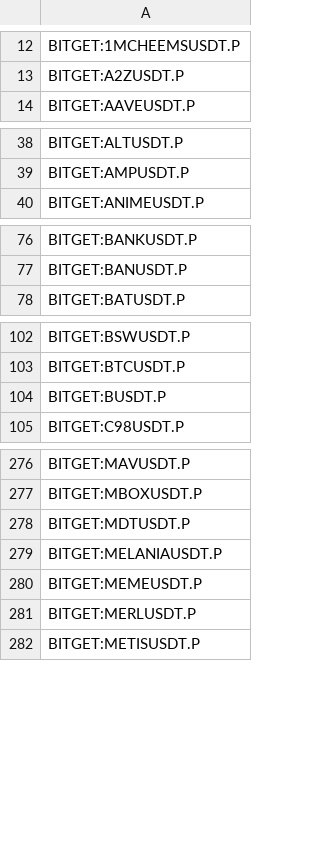
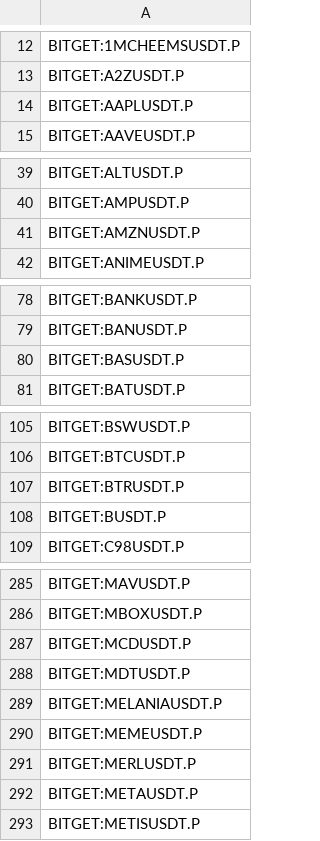
Before and after one commit to CryptowChris/Crypto-Exchanges-Tickers, a CSV file: tickers/Bitget.futures.csv, drawn as a sheet; only a part is shown, gaps mark what is left out; the diff covers the shown part only; the diff names each change by its address in the sheet, - before the commit and + after, or states it on an @@ line.

Commit message:
Update tickers 2025-08-27
Modified CSV files: tickers/Binance.futures.csv, tickers/BingX.csv, tickers/BingX.futures.csv, tickers/Bitget.csv, tickers/Bitget.futures.csv, tickers/Bitstamp.csv, tickers/BloFin.csv, tickers/BloFin.futures.csv, tickers/Bybit.csv, tickers/Bybit.futures.csv, tickers/CoinEx.csv, tickers/Gate.io.futures.csv, tickers/Gateio.csv, tickers/Gemini.csv, tickers/Huobi.csv, tickers/Kucoin.futures.csv, tickers/Mexc.csv, tickers/Mexc.futures.csv, tickers/Phemex.csv, tickers/Poloniex.csv

Summary of changes:
Binance.futures:
  + Added lines:
    + BINANCE:BASUSDT.P
    + BINANCE:BTRUSDT.P

BingX:
  + Added lines:
    + BINGX:CAMPUSDTPS

BingX.futures:
  + Added lines:
    + BINGX:BASUSDT.P
    + BINGX:BTRUSDT.P
    + BINGX:CROUSDT.P

Bitget:
  + Added lines:
    + BITGET:BTRUSDT
    + BITGET:CAMPUSDT

Bitget.futures:
  + Added lines:
    + BITGET:AAPLUSDT.P
    + BITGET:AMZNUSDT.P
    + BITGET:BASUSDT.P
    + BITGET:BTRUSDT.P
    + BITGET:COINUSDT.P
    + BITGET:DFDVUSDT.P
    + BITGET:FLOCKUSDT.P
    + BITGET:GOOGLUSDT.P
    + BITGET:HOODUSDT.P
    + BITGET:MCDUSDT.P
    ...

Bitstamp:
  + Added lines:
    + BITSTAMP:MOODENGEUR
    + BITSTAMP:MOODENGUSD
    + BITSTAMP:TAIEUR
    + BITSTAMP:TAIUSD
    + BITSTAMP:VIRTUALEUR
    + BITSTAMP:VIRTUALUSD
    + BITSTAMP:XCNEUR
    + BITSTAMP:XCNUSD

BloFin:
  + Added lines:
    + BLOFIN:BASUSDT
    + BLOFIN:BTRUSDT

BloFin.futures:
  + Added lines:
    + BLOFIN:BASUSDT
    + BLOFIN:BTRUSDT

Bybit:
  + Added lines:
    + BYBIT:CAMPUSDT

Bybit.futures:
  + Added lines:
    + BYBIT:BSUUSDT.P
    + BYBIT:BTRUSDT.P
  - Removed lines:
    - BYBIT:SOLOUSDT.P
    - BYBIT:SOLPERP.P

CoinEx:
  + Added lines:
    + COINEX:BTRUSDT
    + COINEX:PREXPLUSDT
  - Removed lines:
    - COINEX:LUNASOLUSDT

Gate.io.futures:
  + Added lines:
    + GATEIO:BTRUSDT.P
    + GATEIO:CAMPUSDT.P

Gateio:
  + Added lines:
    + GATEIO:CAMPUSDT
    + GATEIO:LIVEUSDT
  - Removed lines:
    - GATEIO:AIBBUSDT
    - GATEIO:AITUSDT
    - GATEIO:ATOLOUSDT
    - GATEIO:BEARUSDT
    - GATEIO:CVTXUSDT
    - GATEIO:DERPUSDT
    - GATEIO:HOTCROSSUSDT
    - GATEIO:ITRUMPUSDT
    - GATEIO:KEXUSDT
    - GATEIO:LFWUSDT
    ...

Gemini:
  + Added lines:
    + GEMINI:BTCUSDCPERP
    + GEMINI:ETHUSDCPERP

Huobi:
  + Added lines:
    + HUOBI:CAMPUSDT

Kucoin.futures:
  + Added lines:
    + KUCOIN:BASUSDTM.P
    + KUCOIN:BTRUSDTM.P
    + KUCOIN:CAMPUSDTM.P

Mexc:
  + Added lines:

[Summary truncated]

```diff
--- a/tickers/Bitget.futures.csv
+++ b/tickers/Bitget.futures.csv
+row 14: BITGET:AAPLUSDT.P
+row 41: BITGET:AMZNUSDT.P
+row 80: BITGET:BASUSDT.P
+row 107: BITGET:BTRUSDT.P
+row 287: BITGET:MCDUSDT.P
+row 292: BITGET:METAUSDT.P
```
Also changed, not shown: 8 added rows elsewhere in this file, tickers/Bitstamp.csv, tickers/Gateio.csv, 17 other files.
